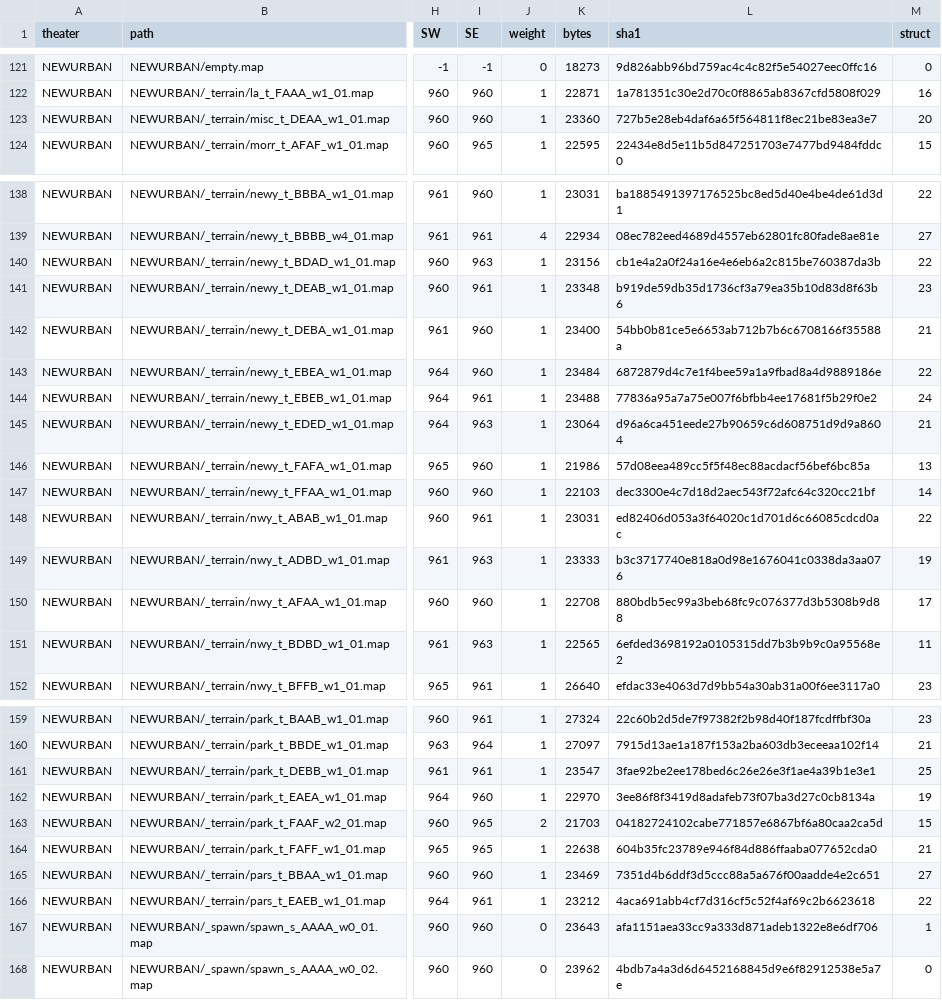
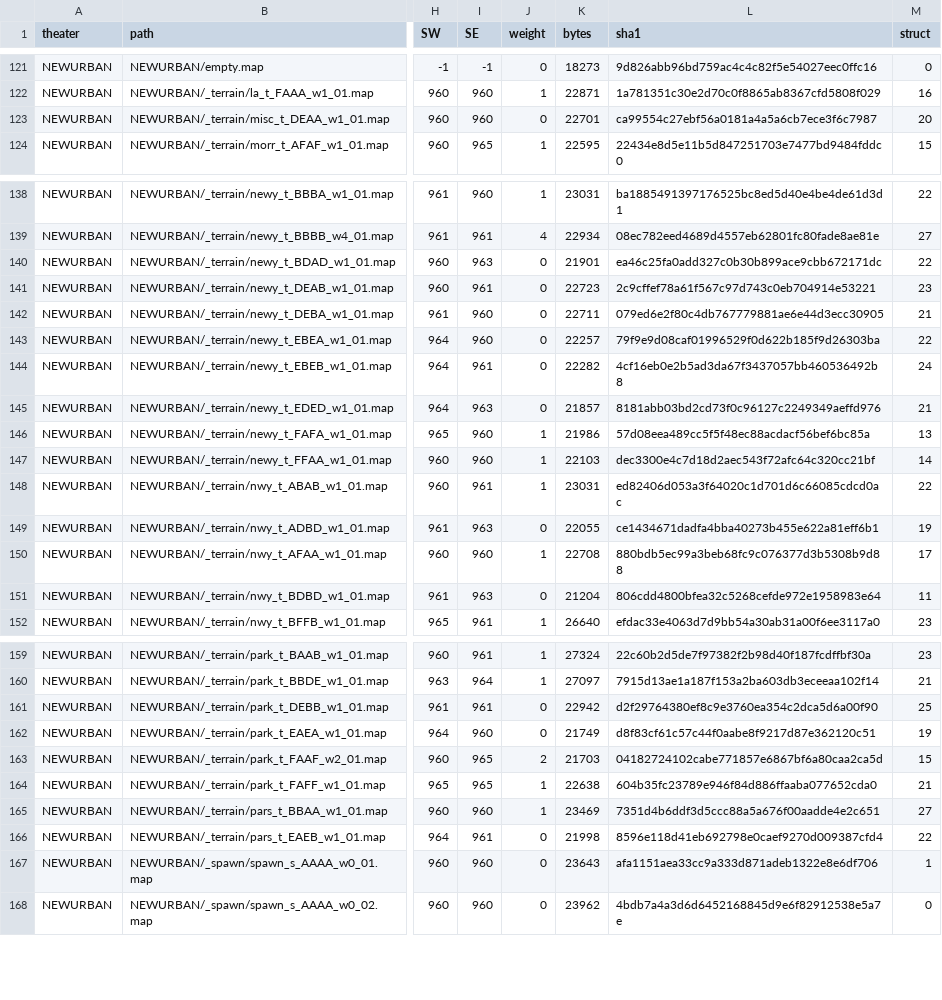
Before and after one commit to 1372704087/RandomMapGenerator_RA2Web, a CSV file: re/specs/MAPUNIT_INDEX.csv, drawn as a sheet; only a part is shown, gaps mark what is left out; the diff covers the shown part only; the diff names each change by its address in the sheet, - before the commit and + after, or states it on an @@ line.

Commit message:
fix(mapunits): NEWURBAN 14 个复杂接口件还原原版西角修面块 + 空槽位高度自适应落地
- 内容指纹对拍原版 C# 工具数据:原版 67 件中 14 件(接口含 4/5/6 的高落差
  组合,如 5,4,x/x、4,x,x,4、1,5,5,x、4,5,5,4、6,6,6,6)在移植版被换成
  「同接口但西角 (1,30) 修面块 Paved Fixes(856)→LAT Pavement(534)」的变体,
  西角是四向接口交汇点,缺修面块即用户所见「相邻地块之间缺少连接地块」
- 14 件逐格还原原版(roundtrip 自检 + 14/14 与原版全等),索引已重建
- workingMap.ts:empty 兜底槽位北邻高度自适应 + 相邻槽位 ≥2 级无立面落差
  台阶调和(上会话实现,补提交)
- E2E:NEWURBAN theater 5 种子,空洞块 0 / 无立面落差格 0

```diff
--- a/re/specs/MAPUNIT_INDEX.csv
+++ b/re/specs/MAPUNIT_INDEX.csv
-J123 (weight): 1
+J123 (weight): 0
-K123 (bytes): 23360
+K123 (bytes): 22701
-L123 (sha1): 727b5e28eb4daf6a65f564811f8ec21be83ea3e7
+L123 (sha1): ca99554c27ebf56a0181a4a5a6cb7ece3f6c7987
-J140:J145 (weight): 1
+J140:J145 (weight): 0
-K140 (bytes): 23156
+K140 (bytes): 21901
-L140 (sha1): cb1e4a2a0f24a16e4e6eb6a2c815be760387da3b
+L140 (sha1): ea46c25fa0add327c0b30b899ace9cbb672171dc
-K141 (bytes): 23348
+K141 (bytes): 22723
-L141 (sha1): b919de59db35d1736cf3a79ea35b10d83d8f63b6
+L141 (sha1): 2c9cffef78a61f567c97d743c0eb704914e53221
-K142 (bytes): 23400
+K142 (bytes): 22711
-L142 (sha1): 54bb0b81ce5e6653ab712b7b6c6708166f35588a
+L142 (sha1): 079ed6e2f80c4db767779881ae6e44d3ecc30905
-K143 (bytes): 23484
+K143 (bytes): 22257
-L143 (sha1): 6872879d4c7e1f4bee59a1a9fbad8a4d9889186e
+L143 (sha1): 79f9e9d08caf01996529f0d622b185f9d26303ba
-K144 (bytes): 23488
+K144 (bytes): 22282
-L144 (sha1): 77836a95a7a75e007f6bfbb4ee17681f5b29f0e2
+L144 (sha1): 4cf16eb0e2b5ad3da67f3437057bb460536492b8
-K145 (bytes): 23064
+K145 (bytes): 21857
-L145 (sha1): d96a6ca451eede27b90659c6d608751d9d9a8604
+L145 (sha1): 8181abb03bd2cd73f0c96127c2249349aeffd976
-J149 (weight): 1
+J149 (weight): 0
-K149 (bytes): 23333
+K149 (bytes): 22055
-L149 (sha1): b3c3717740e818a0d98e1676041c0338da3aa076
+L149 (sha1): ce1434671dadfa4bba40273b455e622a81eff6b1
-J151 (weight): 1
+J151 (weight): 0
-K151 (bytes): 22565
+K151 (bytes): 21204
-L151 (sha1): 6efded3698192a0105315dd7b3b9b9c0a95568e2
+L151 (sha1): 806cdd4800bfea32c5268cefde972e1958983e64
-J161:J162 (weight): 1
+J161:J162 (weight): 0
-K161 (bytes): 23547
+K161 (bytes): 22942
-L161 (sha1): 3fae92be2ee178bed6c26e26e3f1ae4a39b1e3e1
+L161 (sha1): d2f29764380ef8c9e3760ea354c2dca5d6a00f90
-K162 (bytes): 22970
+K162 (bytes): 21749
-L162 (sha1): 3ee86f8f3419d8adafeb73f07ba3d27c0cb8134a
+L162 (sha1): d8f83cf61c57c44f0aabe8f9217d87e362120c51
-J166 (weight): 1
+J166 (weight): 0
-K166 (bytes): 23212
+K166 (bytes): 21998
-L166 (sha1): 4aca691abb4cf7d316cf5c52f4af69c2b6623618
+L166 (sha1): 8596e118d41eb692798e0caef9270d009387cfd4
```
Also changed, not shown: 6 edited cells elsewhere in this file, 15 other files.
